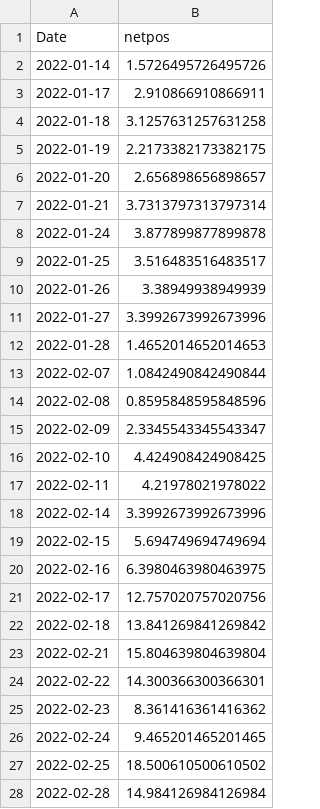
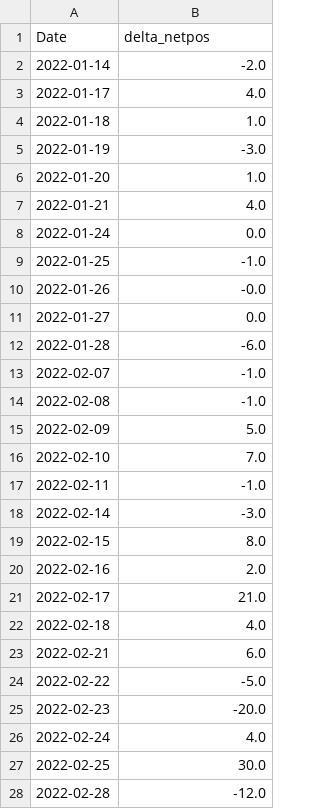
Before and after one commit to ktrader-official/ktrader-python-basic, a CSV file: metadata/i2209_signal.csv, drawn as a sheet; only a part is shown; the diff covers the shown part only.

```diff
--- a/metadata/i2209_signal.csv
+++ b/metadata/i2209_signal.csv
@@ -1,28 +1,28 @@
-Date,netpos
-2022-01-14,1.5726495726495726
-2022-01-17,2.910866910866911
-2022-01-18,3.1257631257631258
-2022-01-19,2.2173382173382175
-2022-01-20,2.656898656898657
-2022-01-21,3.7313797313797314
-2022-01-24,3.877899877899878
-2022-01-25,3.516483516483517
-2022-01-26,3.38949938949939
-2022-01-27,3.3992673992673996
-2022-01-28,1.4652014652014653
-2022-02-07,1.0842490842490844
-2022-02-08,0.8595848595848596
-2022-02-09,2.3345543345543347
-2022-02-10,4.424908424908425
-2022-02-11,4.21978021978022
-2022-02-14,3.3992673992673996
-2022-02-15,5.694749694749694
-2022-02-16,6.3980463980463975
-2022-02-17,12.757020757020756
-2022-02-18,13.841269841269842
-2022-02-21,15.804639804639804
-2022-02-22,14.300366300366301
-2022-02-23,8.361416361416362
-2022-02-24,9.465201465201465
-2022-02-25,18.500610500610502
-2022-02-28,14.984126984126984
+Date,delta_netpos
+2022-01-14,-2.0
+2022-01-17,4.0
+2022-01-18,1.0
+2022-01-19,-3.0
+2022-01-20,1.0
+2022-01-21,4.0
+2022-01-24,0.0
+2022-01-25,-1.0
+2022-01-26,-0.0
+2022-01-27,0.0
+2022-01-28,-6.0
+2022-02-07,-1.0
+2022-02-08,-1.0
+2022-02-09,5.0
+2022-02-10,7.0
+2022-02-11,-1.0
+2022-02-14,-3.0
+2022-02-15,8.0
+2022-02-16,2.0
+2022-02-17,21.0
+2022-02-18,4.0
+2022-02-21,6.0
+2022-02-22,-5.0
+2022-02-23,-20.0
+2022-02-24,4.0
+2022-02-25,30.0
+2022-02-28,-12.0
```
Also changed, not shown: 2 added rows and 48 edited cells elsewhere in this file, 2 other files.
